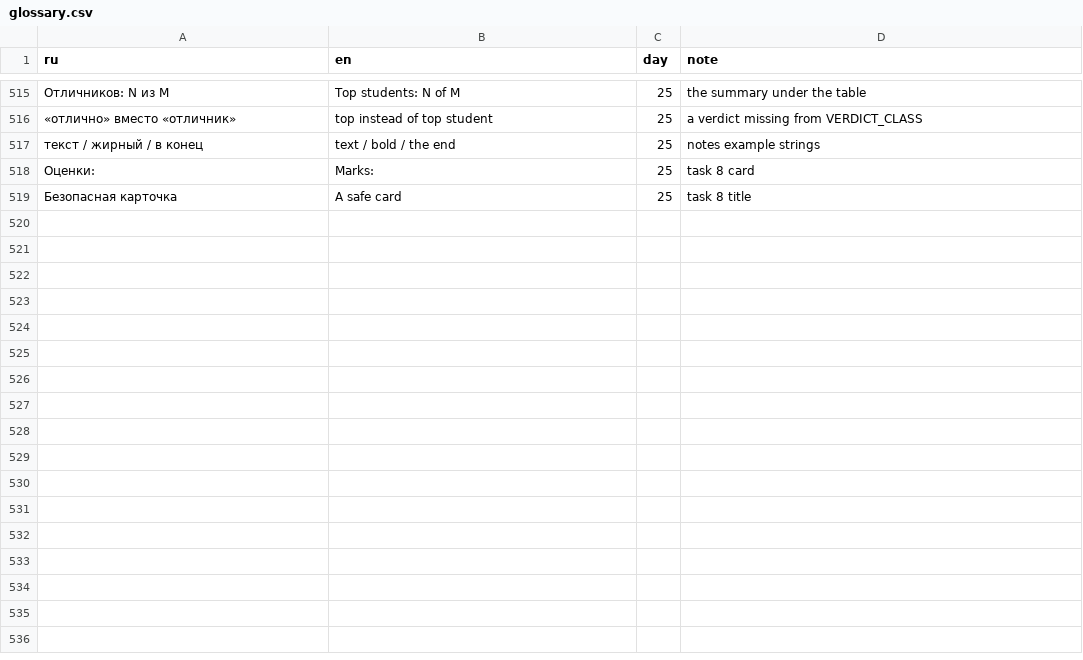
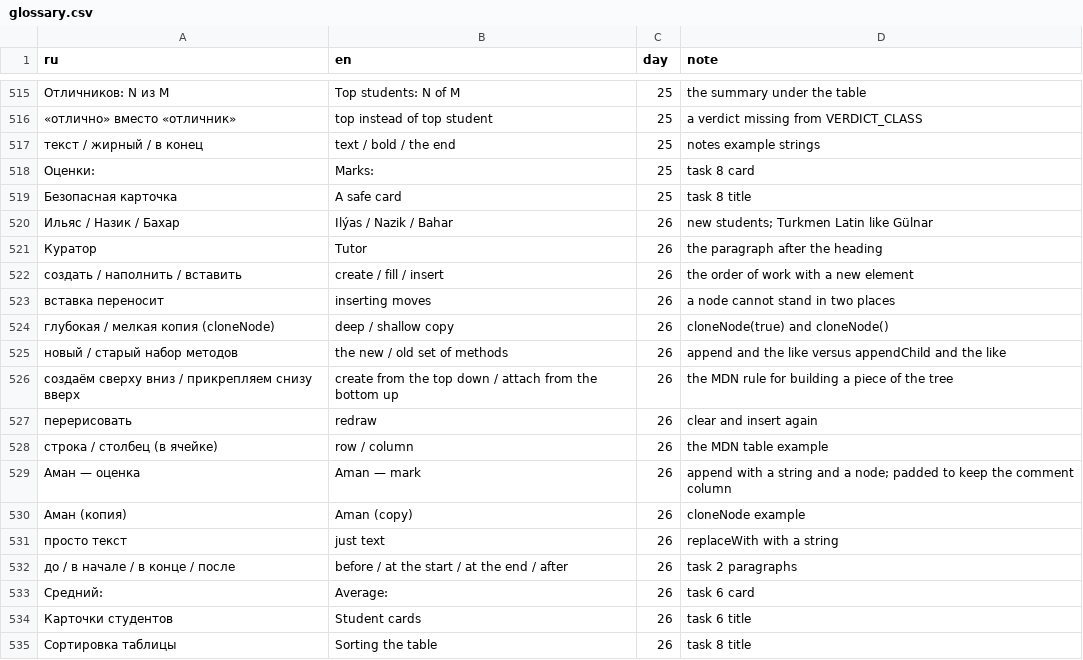
Before and after one commit to TheSeydiCharyyev/javascript-essentials, a CSV file: docs/glossary.csv, drawn as a sheet; only a part is shown, gaps mark what is left out; the diff names each change by its address in the sheet, - before the commit and + after, or states it on an @@ line.

Commit message:
Translate day 26 into English: createElement and text nodes, append prepend before after, moving and cloneNode, remove and replaceWith, the old Node methods, rendering lists, the Report card without prepared rows, RU and EN links, glossary terms

```diff
--- a/docs/glossary.csv
+++ b/docs/glossary.csv
+row 520: Ильяс / Назик / Бахар | Ilýas / Nazik / Bahar | 26 | new students; Turkmen Latin like Gülnar
+row 521: Куратор | Tutor | 26 | the paragraph after the heading
+row 522: создать / наполнить / вставить | create / fill / insert | 26 | the order of work with a new element
+row 523: вставка переносит | inserting moves | 26 | a node cannot stand in two places
+row 524: глубокая / мелкая копия (cloneNode) | deep / shallow copy | 26 | cloneNode(true) and cloneNode()
+row 525: новый / старый набор методов | the new / old set of methods | 26 | append and the like versus appendChild and the like
+row 526: создаём сверху вниз / прикрепляем снизу вверх | create from the top down / attach from the bottom up | 26 | the MDN rule for building a piece of the tree
+row 527: перерисовать | redraw | 26 | clear and insert again
+row 528: строка / столбец (в ячейке) | row / column | 26 | the MDN table example
+row 529: Аман — оценка | Aman — mark | 26 | append with a string and a node; padded to keep the comment column
+row 530: Аман (копия) | Aman (copy) | 26 | cloneNode example
+row 531: просто текст | just text | 26 | replaceWith with a string
+row 532: до / в начале / в конце / после | before / at the start / at the end / after | 26 | task 2 paragraphs
+row 533: Средний: | Average: | 26 | task 6 card
+row 534: Карточки студентов | Student cards | 26 | task 6 title
+row 535: Сортировка таблицы | Sorting the table | 26 | task 8 title
```
Also changed, not shown: 7 other files.
